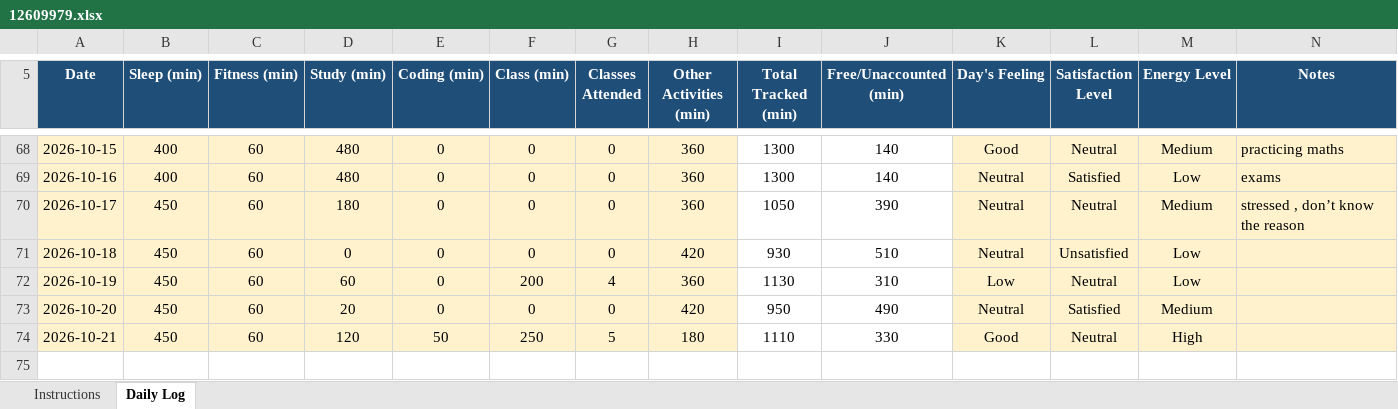
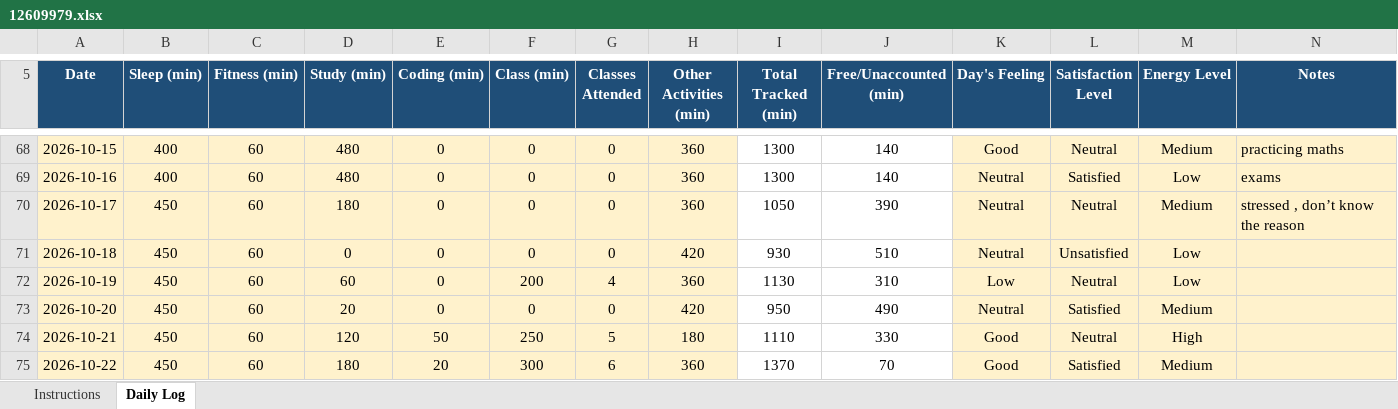
Before and after one commit to Prakriti998/12609979, an Excel workbook: 12609979.xlsx, sheet Daily Log, drawn as a sheet; only a part is shown, gaps mark what is left out; values as stored, in another font and other column widths than the file's, no borders; conditional formats not drawn; the diff names each change by its address in the sheet, - before the commit and + after, or states it on an @@ line.

Commit message:
MY DATA

```diff
--- a/12609979.xlsx (sheet Daily Log)
+++ b/12609979.xlsx (sheet Daily Log)
+row 75: 2026-10-22 | 450 | 60 | 180 | 20 | 300 | 6 | 360 | 1370 | 70 | Good | Satisfied | Medium
```
